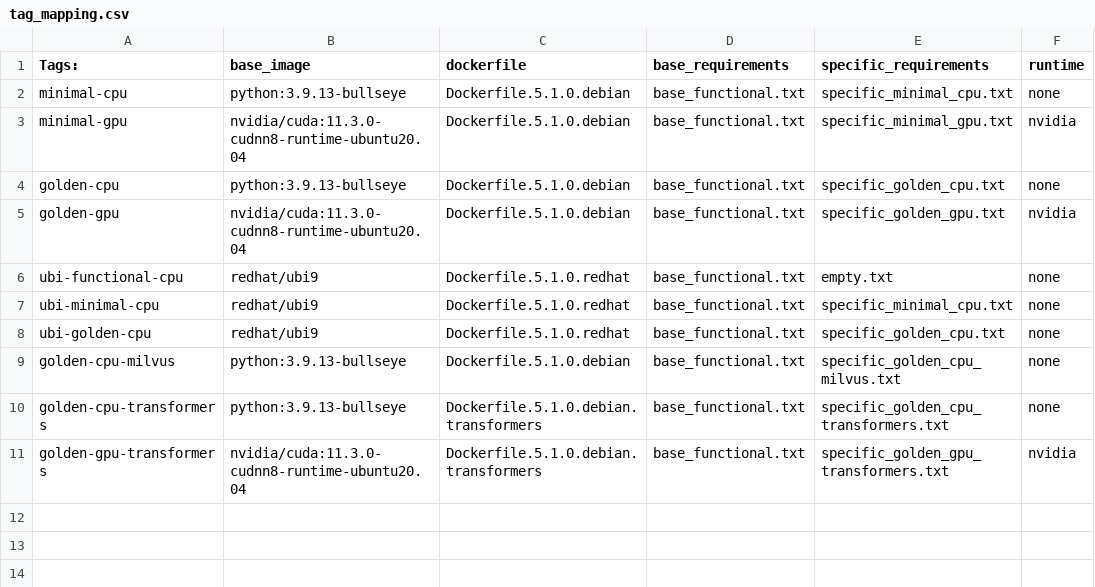
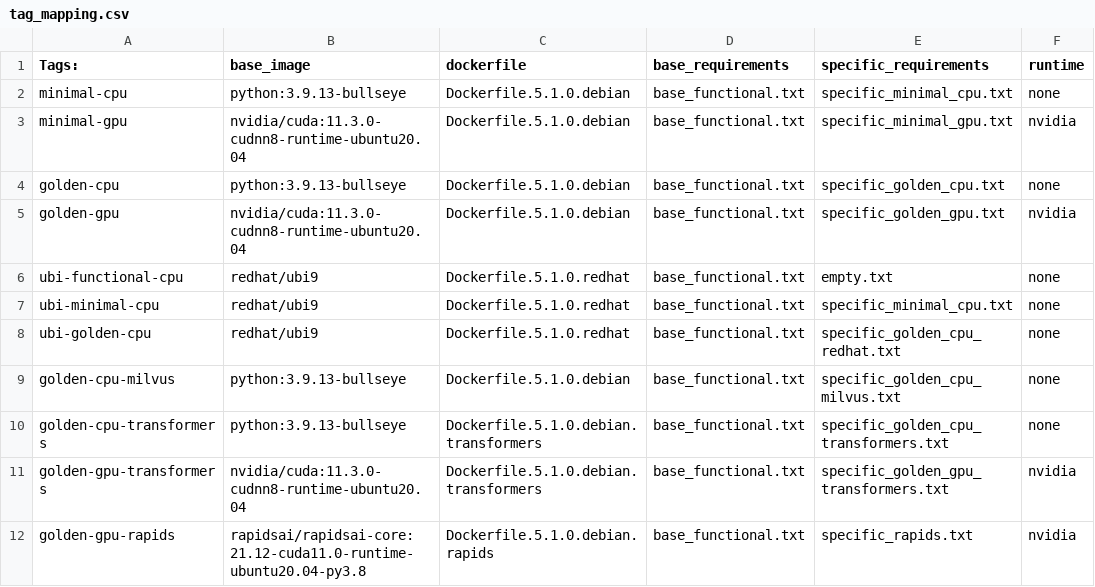
Before and after one commit to splunk/splunk-mltk-container-docker, a CSV file: tag_mapping.csv, drawn as a sheet.

Commit message:
updated builds, added rapids, added script for tagged image scanning with trivy

```diff
--- a/tag_mapping.csv
+++ b/tag_mapping.csv
@@ -7,3 +7,3 @@ ubi-functional-cpu,redhat/ubi9,Dockerfile.5.1.0.redhat,base_functional.txt,empty
 ubi-minimal-cpu,redhat/ubi9,Dockerfile.5.1.0.redhat,base_functional.txt,specific_minimal_cpu.txt,none
-ubi-golden-cpu,redhat/ubi9,Dockerfile.5.1.0.redhat,base_functional.txt,specific_golden_cpu.txt,none
+ubi-golden-cpu,redhat/ubi9,Dockerfile.5.1.0.redhat,base_functional.txt,specific_golden_cpu_redhat.txt,none
 golden-cpu-milvus,python:3.9.13-bullseye,Dockerfile.5.1.0.debian,base_functional.txt,specific_golden_cpu_milvus.txt,none
@@ -11 +11,2 @@ golden-cpu-transformers,python:3.9.13-bullseye,Dockerfile.5.1.0.debian.transform
 golden-gpu-transformers,nvidia/cuda:11.3.0-cudnn8-runtime-ubuntu20.04,Dockerfile.5.1.0.debian.transformers,base_functional.txt,specific_golden_gpu_transformers.txt,nvidia
+golden-gpu-rapids,rapidsai/rapidsai-core:21.12-cuda11.0-runtime-ubuntu20.04-py3.8,Dockerfile.5.1.0.debian.rapids,base_functional.txt,specific_rapids.txt,nvidia
```
Also changed, not shown: 24 other files.
